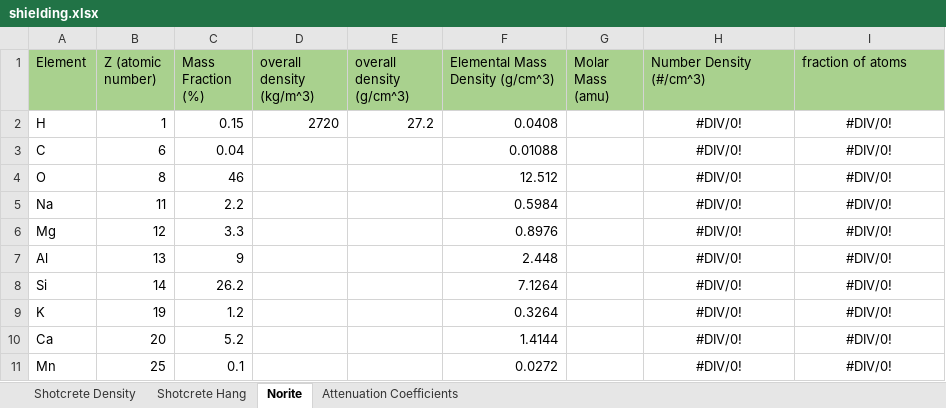
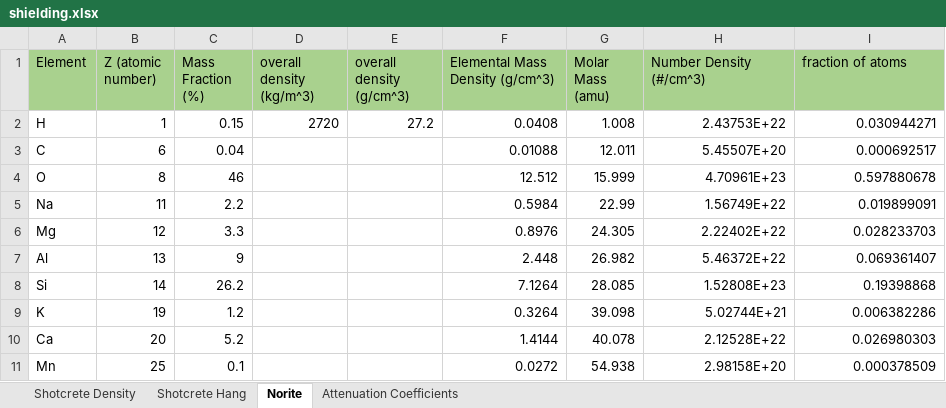
Before and after one commit to villano-lab/n-elec-scattering, an Excel workbook: SOURCES/sources_running/data/raw_sources_IO/shielding.xlsx, sheet Norite, drawn as a sheet; only a part is shown; values as stored, in another font and other column widths than the file's, no borders; the diff covers the shown part only; the diff names each change by its address in the sheet, - before the commit and + after, or states it on an @@ line.

Commit message:
[ANV] added some values to shielding spreadsheet

```diff
--- a/SOURCES/sources_running/data/raw_sources_IO/shielding.xlsx (sheet Norite)
+++ b/SOURCES/sources_running/data/raw_sources_IO/shielding.xlsx (sheet Norite)
-G2 (Molar Mass (amu)): (empty)
+G2 (Molar Mass (amu)): 1.008
-H2 (Number Density (#/cm^3)): #DIV/0!
+H2 (Number Density (#/cm^3)): 2.43753E+22
-H2:I11 alignment: center
+H2:I11 alignment: right
-I2 (fraction of atoms): #DIV/0!
+I2 (fraction of atoms): 0.030944271
-G3 (Molar Mass (amu)): (empty)
+G3 (Molar Mass (amu)): 12.011
-H3 (Number Density (#/cm^3)): #DIV/0!
+H3 (Number Density (#/cm^3)): 5.45507E+20
-I3 (fraction of atoms): #DIV/0!
+I3 (fraction of atoms): 0.000692517
-G4 (Molar Mass (amu)): (empty)
+G4 (Molar Mass (amu)): 15.999
-H4 (Number Density (#/cm^3)): #DIV/0!
+H4 (Number Density (#/cm^3)): 4.70961E+23
-I4 (fraction of atoms): #DIV/0!
+I4 (fraction of atoms): 0.597880678
-G5 (Molar Mass (amu)): (empty)
+G5 (Molar Mass (amu)): 22.99
-H5 (Number Density (#/cm^3)): #DIV/0!
+H5 (Number Density (#/cm^3)): 1.56749E+22
-I5 (fraction of atoms): #DIV/0!
+I5 (fraction of atoms): 0.019899091
-G6 (Molar Mass (amu)): (empty)
+G6 (Molar Mass (amu)): 24.305
-H6 (Number Density (#/cm^3)): #DIV/0!
+H6 (Number Density (#/cm^3)): 2.22402E+22
-I6 (fraction of atoms): #DIV/0!
+I6 (fraction of atoms): 0.028233703
-G7 (Molar Mass (amu)): (empty)
+G7 (Molar Mass (amu)): 26.982
-H7 (Number Density (#/cm^3)): #DIV/0!
+H7 (Number Density (#/cm^3)): 5.46372E+22
-I7 (fraction of atoms): #DIV/0!
+I7 (fraction of atoms): 0.069361407
-G8 (Molar Mass (amu)): (empty)
+G8 (Molar Mass (amu)): 28.085
-H8 (Number Density (#/cm^3)): #DIV/0!
+H8 (Number Density (#/cm^3)): 1.52808E+23
-I8 (fraction of atoms): #DIV/0!
+I8 (fraction of atoms): 0.19398868
-G9 (Molar Mass (amu)): (empty)
+G9 (Molar Mass (amu)): 39.098
-H9 (Number Density (#/cm^3)): #DIV/0!
+H9 (Number Density (#/cm^3)): 5.02744E+21
-I9 (fraction of atoms): #DIV/0!
+I9 (fraction of atoms): 0.006382286
-G10 (Molar Mass (amu)): (empty)
+G10 (Molar Mass (amu)): 40.078
-H10 (Number Density (#/cm^3)): #DIV/0!
+H10 (Number Density (#/cm^3)): 2.12528E+22
-I10 (fraction of atoms): #DIV/0!
+I10 (fraction of atoms): 0.026980303
-G11 (Molar Mass (amu)): (empty)
+G11 (Molar Mass (amu)): 54.938
-H11 (Number Density (#/cm^3)): #DIV/0!
+H11 (Number Density (#/cm^3)): 2.98158E+20
-I11 (fraction of atoms): #DIV/0!
+I11 (fraction of atoms): 0.000378509
```
Also changed, not shown: 2 added rows, 1 removed row, 17 edited cells and cell formats elsewhere in this sheet.
